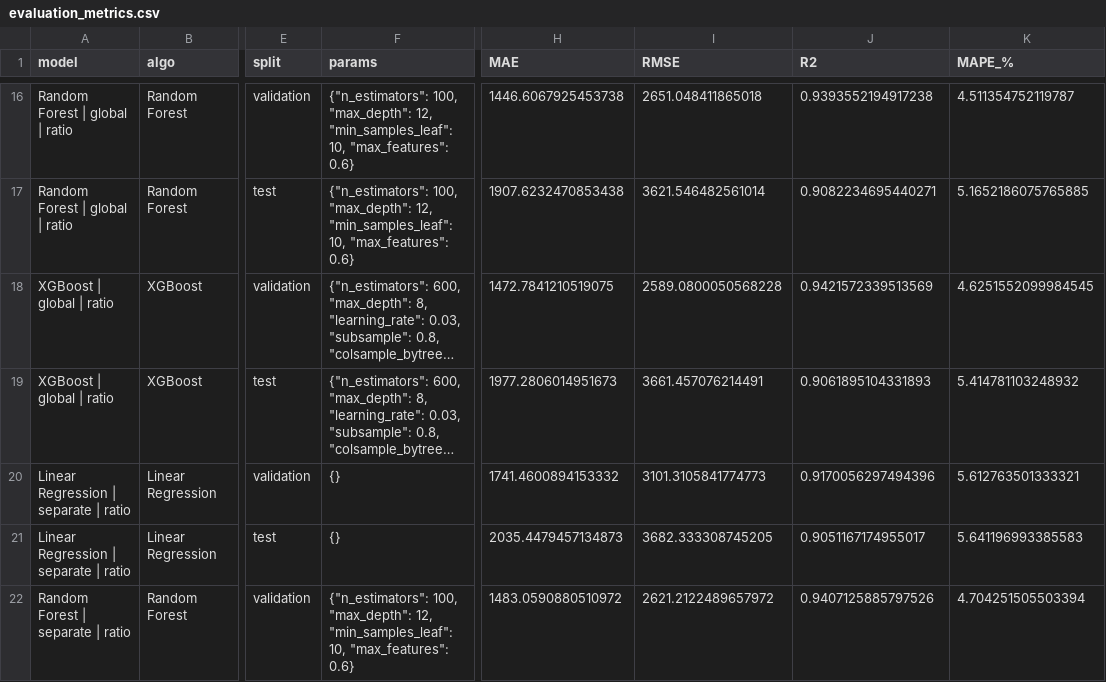
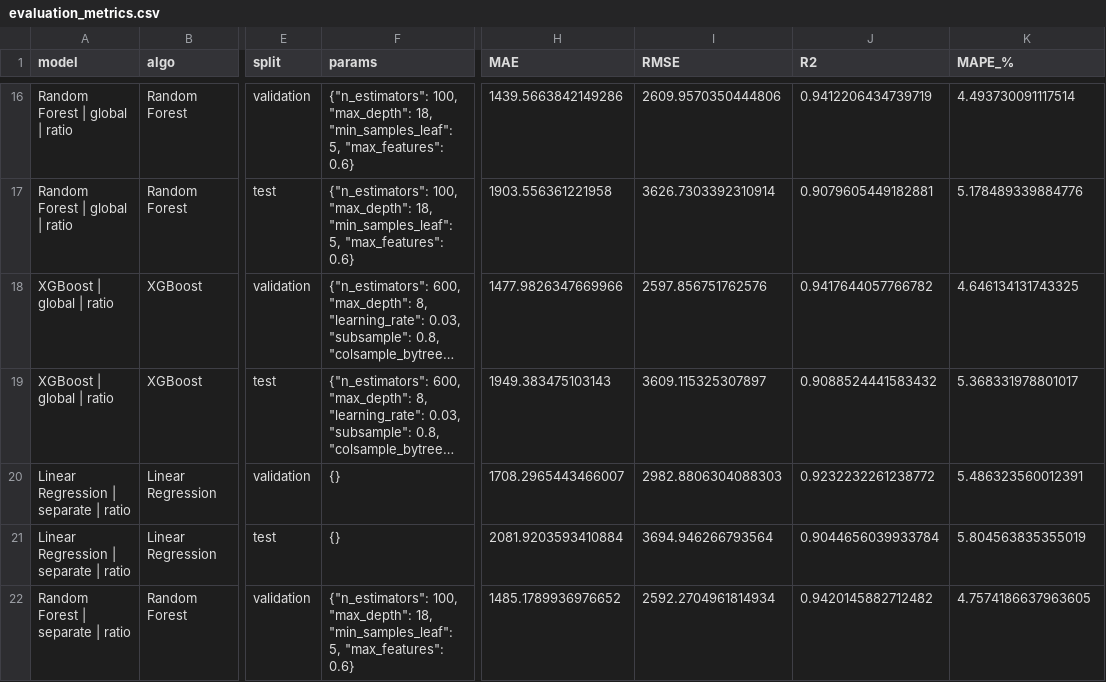
Before and after one commit to GHFR1206/PasarCerdas, a CSV file: results/evaluation_metrics.csv, drawn as a sheet; only a part is shown, gaps mark what is left out; long unchanged cells end in …; the diff covers the shown part only; the diff names each change by its address in the sheet, - before the commit and + after, or states it on an @@ line.

```diff
--- a/results/evaluation_metrics.csv
+++ b/results/evaluation_metrics.csv
-F16:F17 (params): …100, "max_depth": 12, "min_samples_leaf": 10, "max_features": 0.6}
+F16:F17 (params): …100, "max_depth": 18, "min_samples_leaf": 5, "max_features": 0.6}
-H16 (MAE): 1446.6067925453738
+H16 (MAE): 1439.5663842149286
-I16 (RMSE): 2651.048411865018
+I16 (RMSE): 2609.9570350444806
-J16 (R2): 0.9393552194917238
+J16 (R2): 0.9412206434739719
-K16 (MAPE_%): 4.511354752119787
+K16 (MAPE_%): 4.493730091117514
-H17 (MAE): 1907.6232470853438
+H17 (MAE): 1903.556361221958
-I17 (RMSE): 3621.546482561014
+I17 (RMSE): 3626.7303392310914
-J17 (R2): 0.9082234695440271
+J17 (R2): 0.9079605449182881
-K17 (MAPE_%): 5.1652186075765885
+K17 (MAPE_%): 5.178489339884776
-H18 (MAE): 1472.7841210519075
+H18 (MAE): 1477.9826347669966
-I18 (RMSE): 2589.0800050568228
+I18 (RMSE): 2597.856751762576
-J18 (R2): 0.9421572339513569
+J18 (R2): 0.9417644057766782
-K18 (MAPE_%): 4.6251552099984545
+K18 (MAPE_%): 4.646134131743325
-H19 (MAE): 1977.2806014951673
+H19 (MAE): 1949.383475103143
-I19 (RMSE): 3661.457076214491
+I19 (RMSE): 3609.115325307897
-J19 (R2): 0.9061895104331893
+J19 (R2): 0.9088524441583432
-K19 (MAPE_%): 5.414781103248932
+K19 (MAPE_%): 5.368331978801017
-H20 (MAE): 1741.4600894153332
+H20 (MAE): 1708.2965443466007
-I20 (RMSE): 3101.3105841774773
+I20 (RMSE): 2982.8806304088303
-J20 (R2): 0.9170056297494396
+J20 (R2): 0.9232232261238772
-K20 (MAPE_%): 5.612763501333321
+K20 (MAPE_%): 5.486323560012391
-H21 (MAE): 2035.4479457134873
+H21 (MAE): 2081.9203593410884
-I21 (RMSE): 3682.333308745205
+I21 (RMSE): 3694.946266793564
-J21 (R2): 0.9051167174955017
+J21 (R2): 0.9044656039933784
-K21 (MAPE_%): 5.641196993385583
+K21 (MAPE_%): 5.804563835355019
-F22 (params): …100, "max_depth": 12, "min_samples_leaf": 10, "max_features": 0.6}
+F22 (params): …100, "max_depth": 18, "min_samples_leaf": 5, "max_features": 0.6}
-H22 (MAE): 1483.0590880510972
+H22 (MAE): 1485.1789936976652
-I22 (RMSE): 2621.2122489657972
+I22 (RMSE): 2592.2704961814934
-J22 (R2): 0.9407125885797526
+J22 (R2): 0.9420145882712482
-K22 (MAPE_%): 4.704251505503394
+K22 (MAPE_%): 4.7574186637963605
```
Also changed, not shown: 77 edited cells elsewhere in this file, results/commodity_method.csv, results/evaluation_by_commodity.csv, 30 other files.
